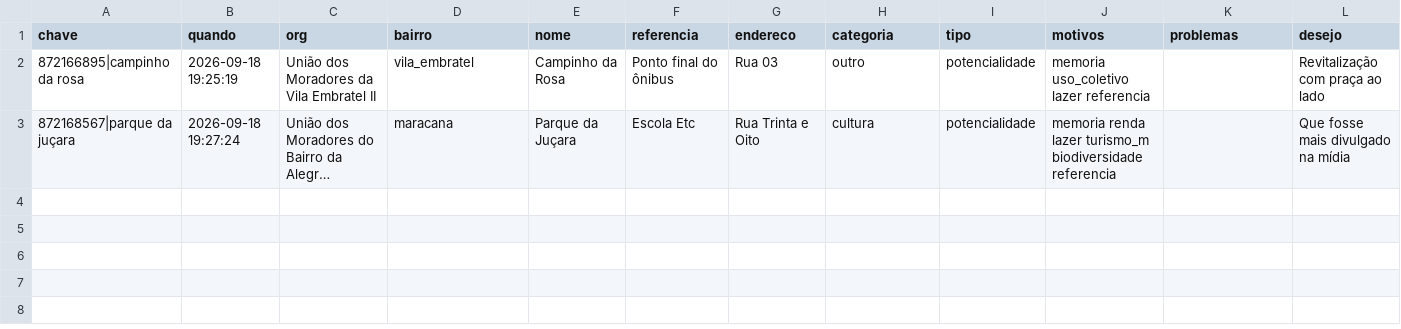
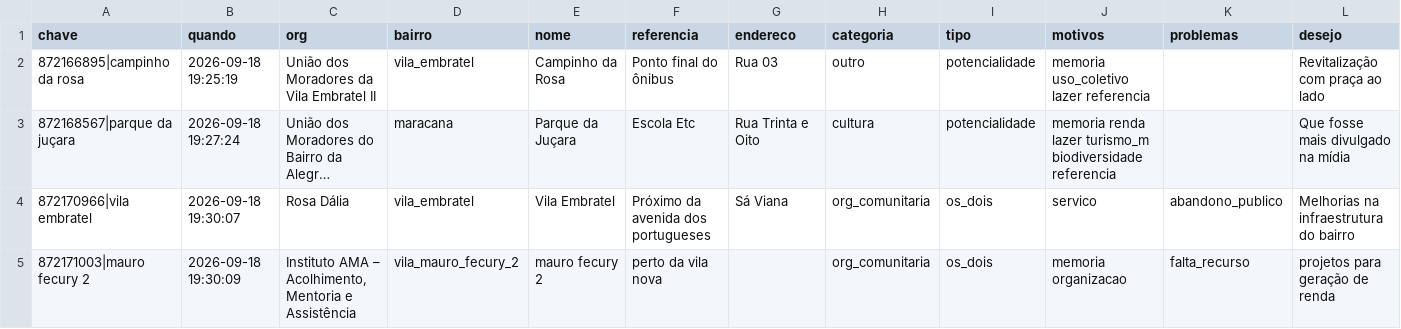
Before and after one commit to automacoesrpf/mapa-evento-obc, a CSV file: dados_acumulados.csv, drawn as a sheet; long unchanged cells end in …; the diff names each change by its address in the sheet, - before the commit and + after, or states it on an @@ line.

```diff
--- a/dados_acumulados.csv
+++ b/dados_acumulados.csv
+row 4: 872170966|vila embratel | 2026-09-18 19:30:07 | Rosa Dália | vila_embratel | Vila Embratel | Próximo da avenida dos portugueses | Sá Viana | org_comunitaria | os_dois | servico | abandono_publico | Melhorias na infraestrutura do bairro
+row 5: 872171003|mauro fecury 2 | 2026-09-18 19:30:09 | Instituto AMA – Acolhimento, Mentoria e Assistência | vila_mauro_fecury_2 | mauro fecury 2 | perto da vila nova |  | org_comunitaria | os_dois | memoria organizacao | falta_recurso | projetos para geração de renda
```
Also changed, not shown: 1 other file.
